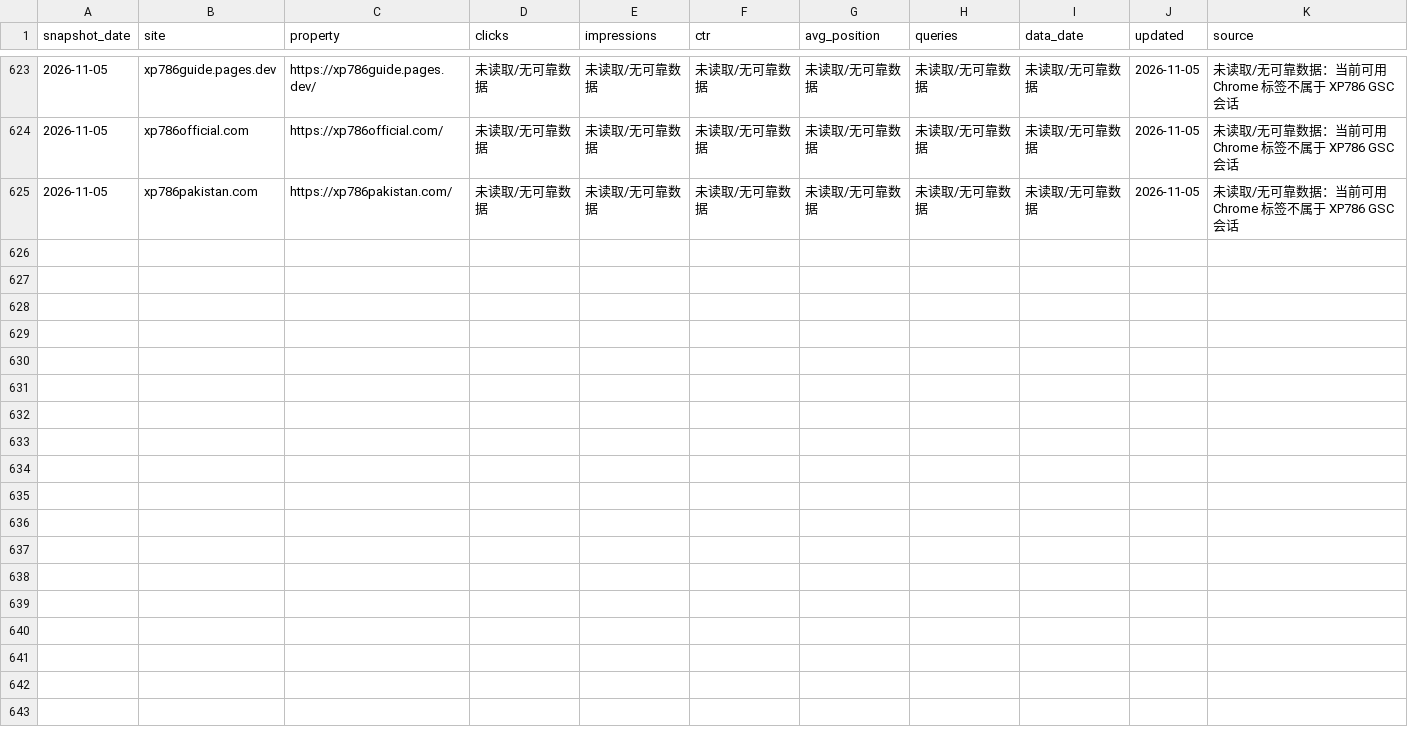
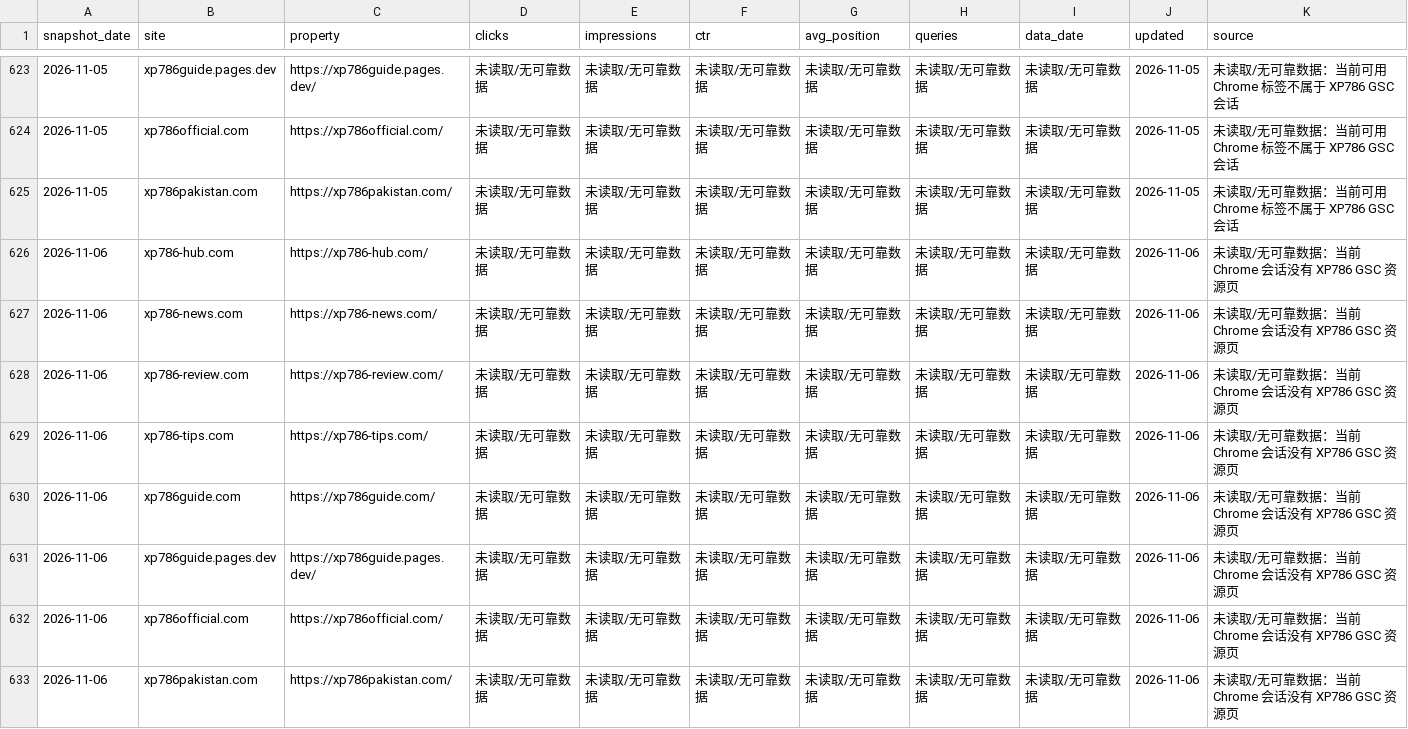
Before and after one commit to liu061199-ship-it/bulk-site-factory, a CSV file: output/gsc-daily-cumulative.csv, drawn as a sheet; only a part is shown, gaps mark what is left out; the diff names each change by its address in the sheet, - before the commit and + after, or states it on an @@ line.

```diff
--- a/output/gsc-daily-cumulative.csv
+++ b/output/gsc-daily-cumulative.csv
+row 626: 2026-11-06 | xp786-hub.com | https://xp786-hub.com/ | 未读取/无可靠数据 | 未读取/无可靠数据 | 未读取/无可靠数据 | 未读取/无可靠数据 | 未读取/无可靠数据 | 未读取/无可靠数据 | 2026-11-06 | 未读取/无可靠数据：当前 Chrome 会话没有 XP786 GSC 资源页
+row 627: 2026-11-06 | xp786-news.com | https://xp786-news.com/ | 未读取/无可靠数据 | 未读取/无可靠数据 | 未读取/无可靠数据 | 未读取/无可靠数据 | 未读取/无可靠数据 | 未读取/无可靠数据 | 2026-11-06 | 未读取/无可靠数据：当前 Chrome 会话没有 XP786 GSC 资源页
+row 628: 2026-11-06 | xp786-review.com | https://xp786-review.com/ | 未读取/无可靠数据 | 未读取/无可靠数据 | 未读取/无可靠数据 | 未读取/无可靠数据 | 未读取/无可靠数据 | 未读取/无可靠数据 | 2026-11-06 | 未读取/无可靠数据：当前 Chrome 会话没有 XP786 GSC 资源页
+row 629: 2026-11-06 | xp786-tips.com | https://xp786-tips.com/ | 未读取/无可靠数据 | 未读取/无可靠数据 | 未读取/无可靠数据 | 未读取/无可靠数据 | 未读取/无可靠数据 | 未读取/无可靠数据 | 2026-11-06 | 未读取/无可靠数据：当前 Chrome 会话没有 XP786 GSC 资源页
+row 630: 2026-11-06 | xp786guide.com | https://xp786guide.com/ | 未读取/无可靠数据 | 未读取/无可靠数据 | 未读取/无可靠数据 | 未读取/无可靠数据 | 未读取/无可靠数据 | 未读取/无可靠数据 | 2026-11-06 | 未读取/无可靠数据：当前 Chrome 会话没有 XP786 GSC 资源页
+row 631: 2026-11-06 | xp786guide.pages.dev | https://xp786guide.pages.dev/ | 未读取/无可靠数据 | 未读取/无可靠数据 | 未读取/无可靠数据 | 未读取/无可靠数据 | 未读取/无可靠数据 | 未读取/无可靠数据 | 2026-11-06 | 未读取/无可靠数据：当前 Chrome 会话没有 XP786 GSC 资源页
+row 632: 2026-11-06 | xp786official.com | https://xp786official.com/ | 未读取/无可靠数据 | 未读取/无可靠数据 | 未读取/无可靠数据 | 未读取/无可靠数据 | 未读取/无可靠数据 | 未读取/无可靠数据 | 2026-11-06 | 未读取/无可靠数据：当前 Chrome 会话没有 XP786 GSC 资源页
+row 633: 2026-11-06 | xp786pakistan.com | https://xp786pakistan.com/ | 未读取/无可靠数据 | 未读取/无可靠数据 | 未读取/无可靠数据 | 未读取/无可靠数据 | 未读取/无可靠数据 | 未读取/无可靠数据 | 2026-11-06 | 未读取/无可靠数据：当前 Chrome 会话没有 XP786 GSC 资源页
```
Also changed, not shown: 1 other file.
